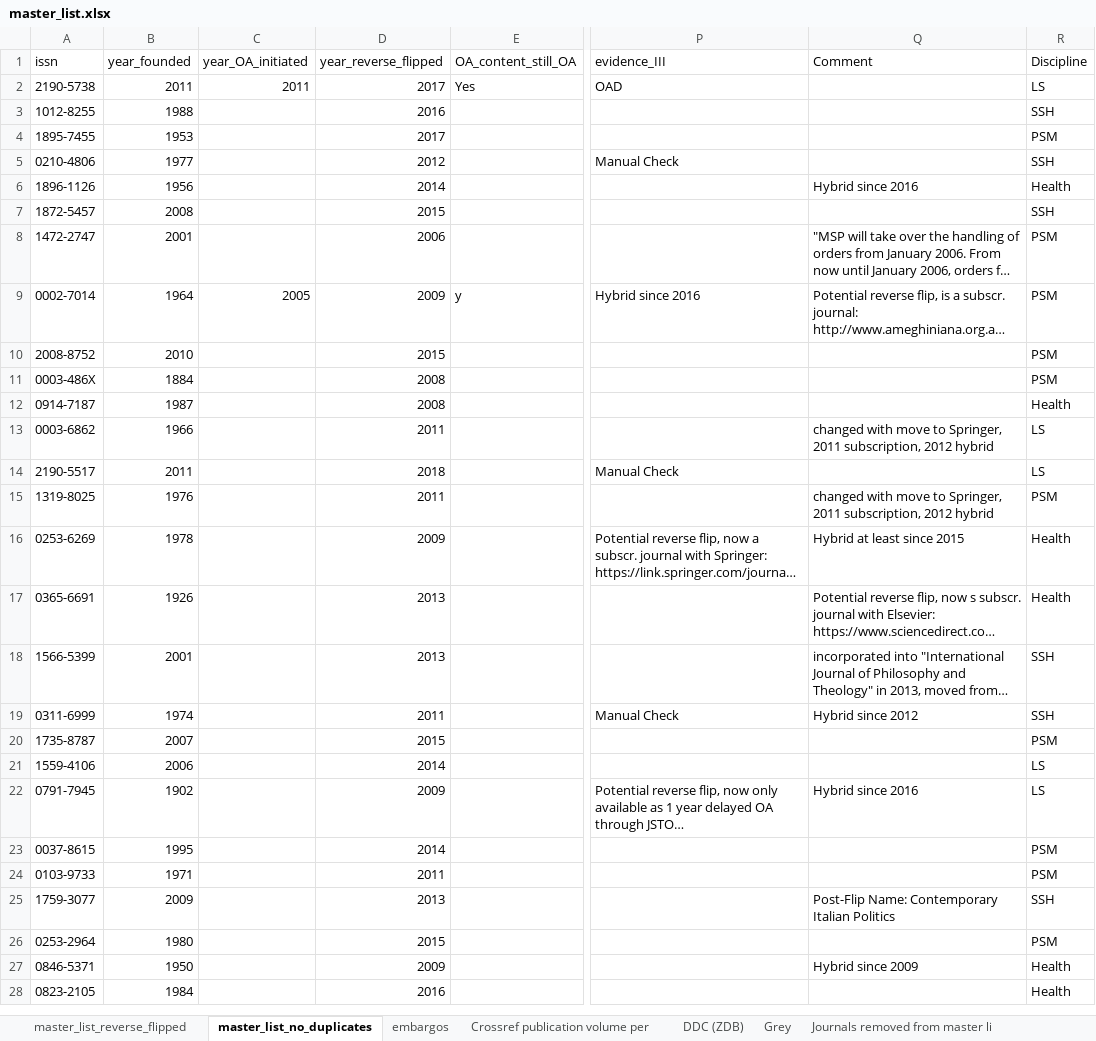
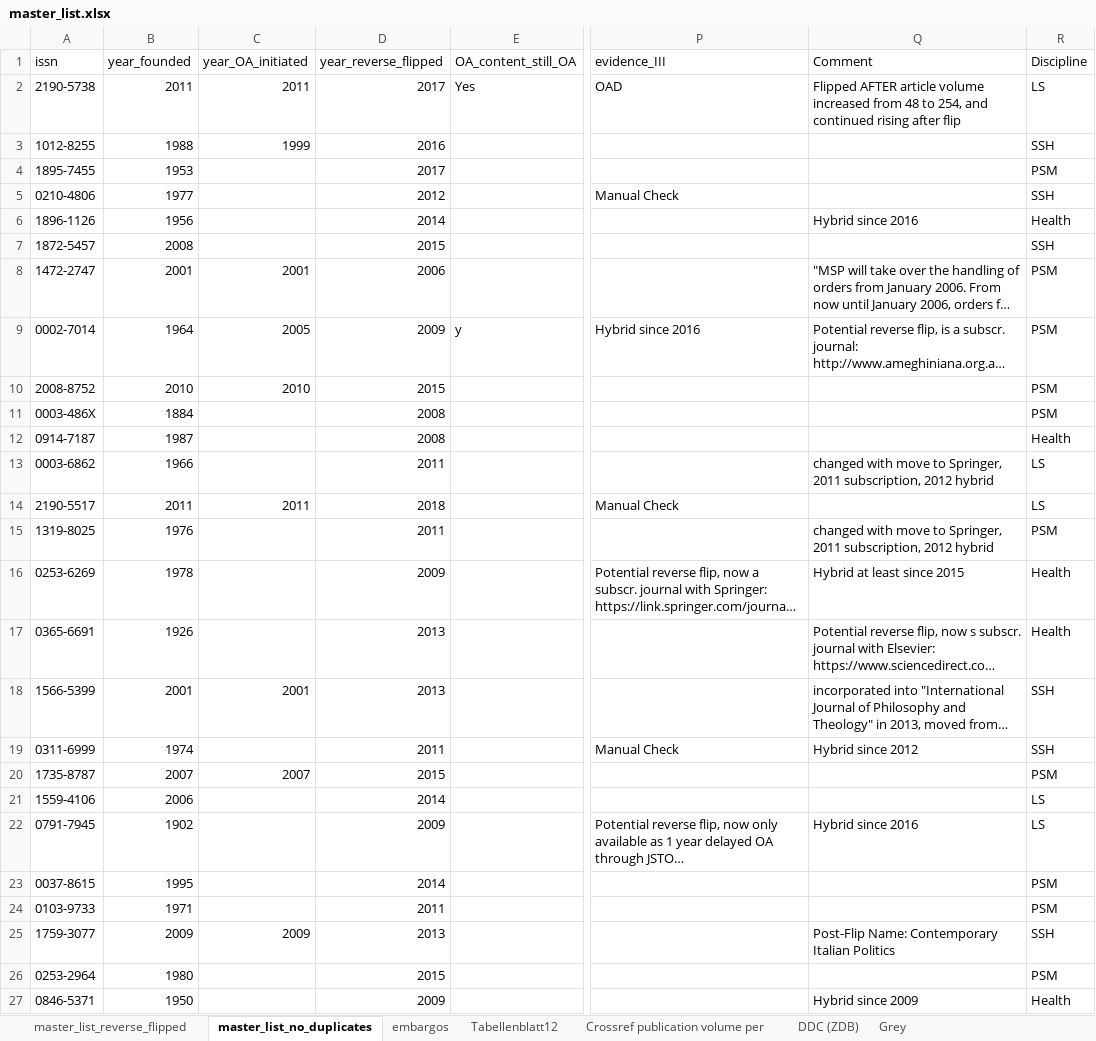
Before and after one commit to njahn82/rev_flip_results, an Excel workbook: data/master_list.xlsx, sheet master_list_no_duplicates, drawn as a sheet; only a part is shown, gaps mark what is left out; the shorter side is filled out with more unchanged rows; long unchanged cells end in …; values as stored, in another font and other column widths than the file's, no cell formats; charts and pictures not drawn; the diff covers the shown part only; the diff names each change by its address in the sheet, - before the commit and + after, or states it on an @@ line.

```diff
--- a/data/master_list.xlsx (sheet master_list_no_duplicates)
+++ b/data/master_list.xlsx (sheet master_list_no_duplicates)
+sheet tab: Tabellenblatt12
-Q2 (Comment): (empty)
+Q2 (Comment): Flipped AFTER article volume increased from 48 to 254, and continued rising after flip
-C3 (year_OA_initiated): (empty)
+C3 (year_OA_initiated): 1999
-C8 (year_OA_initiated): (empty)
+C8 (year_OA_initiated): 2001
-C10 (year_OA_initiated): (empty)
+C10 (year_OA_initiated): 2010
-C14 (year_OA_initiated): (empty)
+C14 (year_OA_initiated): 2011
-C18 (year_OA_initiated): (empty)
+C18 (year_OA_initiated): 2001
-C20 (year_OA_initiated): (empty)
+C20 (year_OA_initiated): 2007
-C25 (year_OA_initiated): (empty)
+C25 (year_OA_initiated): 2009
```
Also changed, not shown: 58 edited cells elsewhere in this sheet, sheet Crossref publication volume per, sheet embargos, cell formats, charts or pictures, 2 other files.
